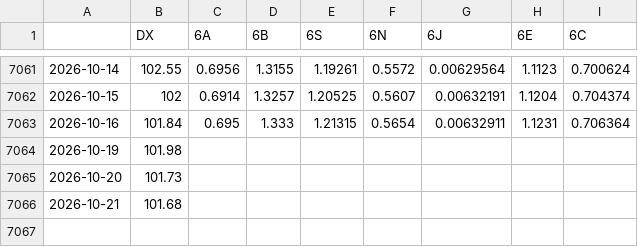
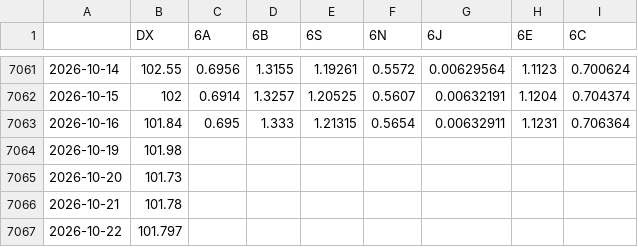
Before and after one commit to fynnluckas-source/trading-dashboard, a CSV file: daten/kurse_tag.csv, drawn as a sheet; only a part is shown, gaps mark what is left out.

```diff
--- a/daten/kurse_tag.csv
+++ b/daten/kurse_tag.csv
@@ -7065,2 +7065,3 @@
 2026-10-20,101.73,,,,,,,
-2026-10-21,101.68,,,,,,,
+2026-10-21,101.78,,,,,,,
+2026-10-22,101.797,,,,,,,
```
Also changed, not shown: daten/kurse_future_tag.csv, daten/vorwaertstest.csv, 1 other file.
